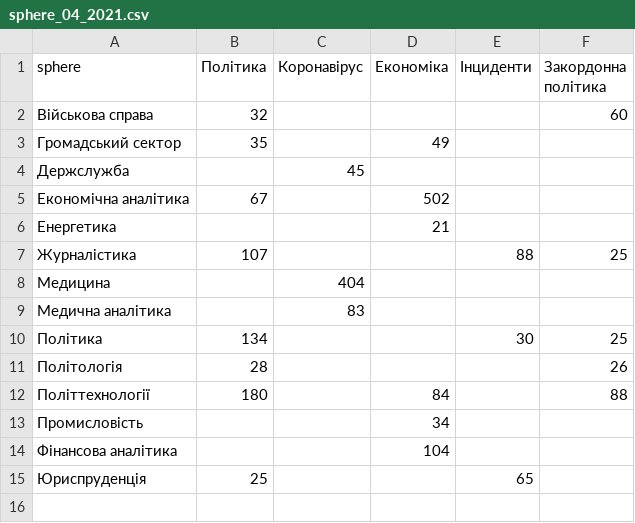
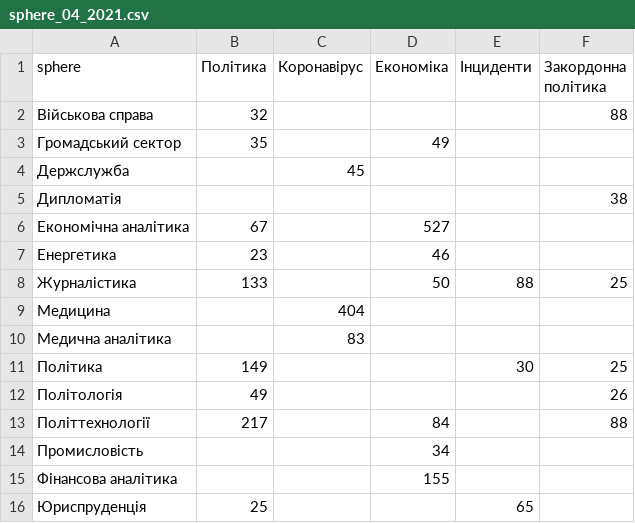
Before and after one commit to dataVox-VoxUkraine/datasets_media_ecosystem, a CSV file: datasets/2021/2021_04/sphere_04_2021.csv, drawn as a sheet.

Commit message:
Update experts spheres files

```diff
--- a/datasets/2021/2021_04/sphere_04_2021.csv
+++ b/datasets/2021/2021_04/sphere_04_2021.csv
@@ -1,15 +1,16 @@
 sphere;Політика;Коронавірус;Економіка;Інциденти;Закордонна політика
-Військова справа;32;;;;60
+Військова справа;32;;;;88
 Громадський сектор;35;;49;;
 Держслужба;;45;;;
-Економічна аналітика;67;;502;;
-Енергетика;;;21;;
-Журналістика;107;;;88;25
+Дипломатія;;;;;38
+Економічна аналітика;67;;527;;
+Енергетика;23;;46;;
+Журналістика;133;;50;88;25
 Медицина;;404;;;
 Медична аналітика;;83;;;
-Політика;134;;;30;25
-Політологія;28;;;;26
-Політтехнології;180;;84;;88
+Політика;149;;;30;25
+Політологія;49;;;;26
+Політтехнології;217;;84;;88
 Промисловість;;;34;;
-Фінансова аналітика;;;104;;
+Фінансова аналітика;;;155;;
 Юриспруденція;25;;;65;
```
Also changed, not shown: datasets/2021/2021_03/sphere_03_2021.csv, datasets/experts_profiles.csv.
